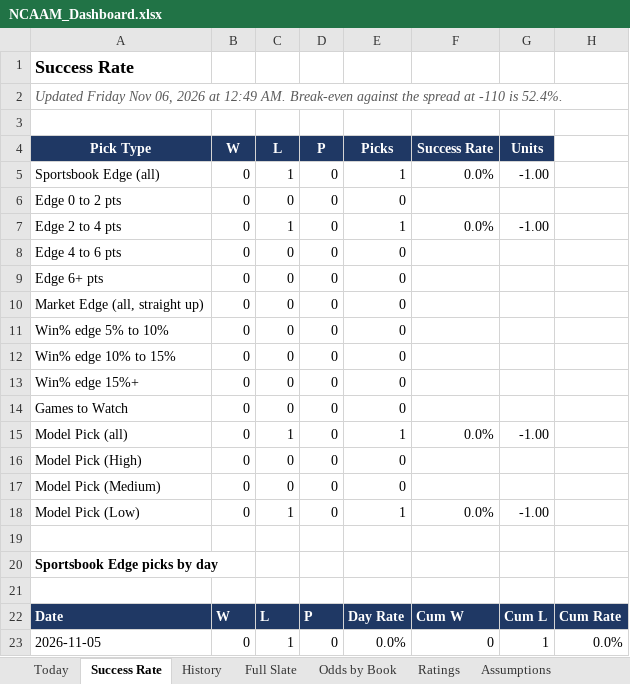
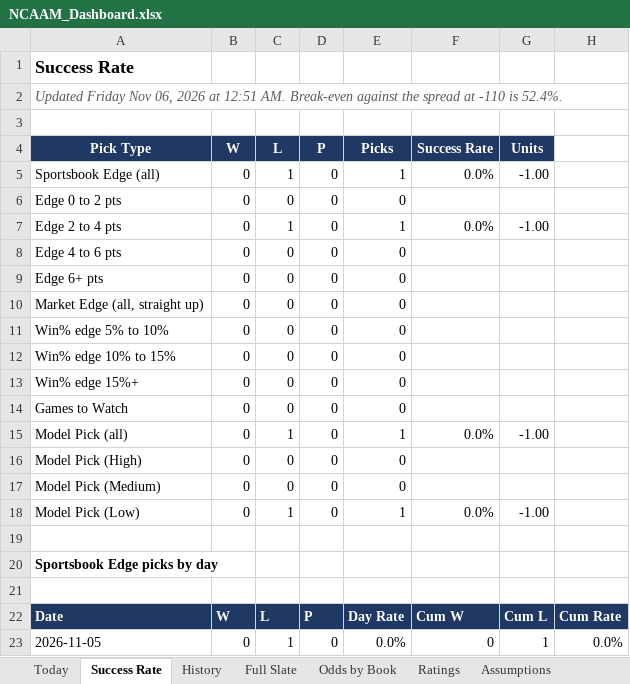
Before and after one commit to coltenmorris/ncaam-model, an Excel workbook: docs/NCAAM_Dashboard.xlsx, sheet Success Rate, drawn as a sheet; values as stored, in another font and other column widths than the file's, no borders; the diff names each change by its address in the sheet, - before the commit and + after, or states it on an @@ line.

```diff
--- a/docs/NCAAM_Dashboard.xlsx (sheet Success Rate)
+++ b/docs/NCAAM_Dashboard.xlsx (sheet Success Rate)
-A2 (Pick Type): …2026 at 12:49 AM. Break-even…
+A2 (Pick Type): …2026 at 12:51 AM. Break-even…
```
Also changed, not shown: sheet History, sheet Today, sheet Full Slate, sheet Run Log, sheet Ratings, 4 other files.
